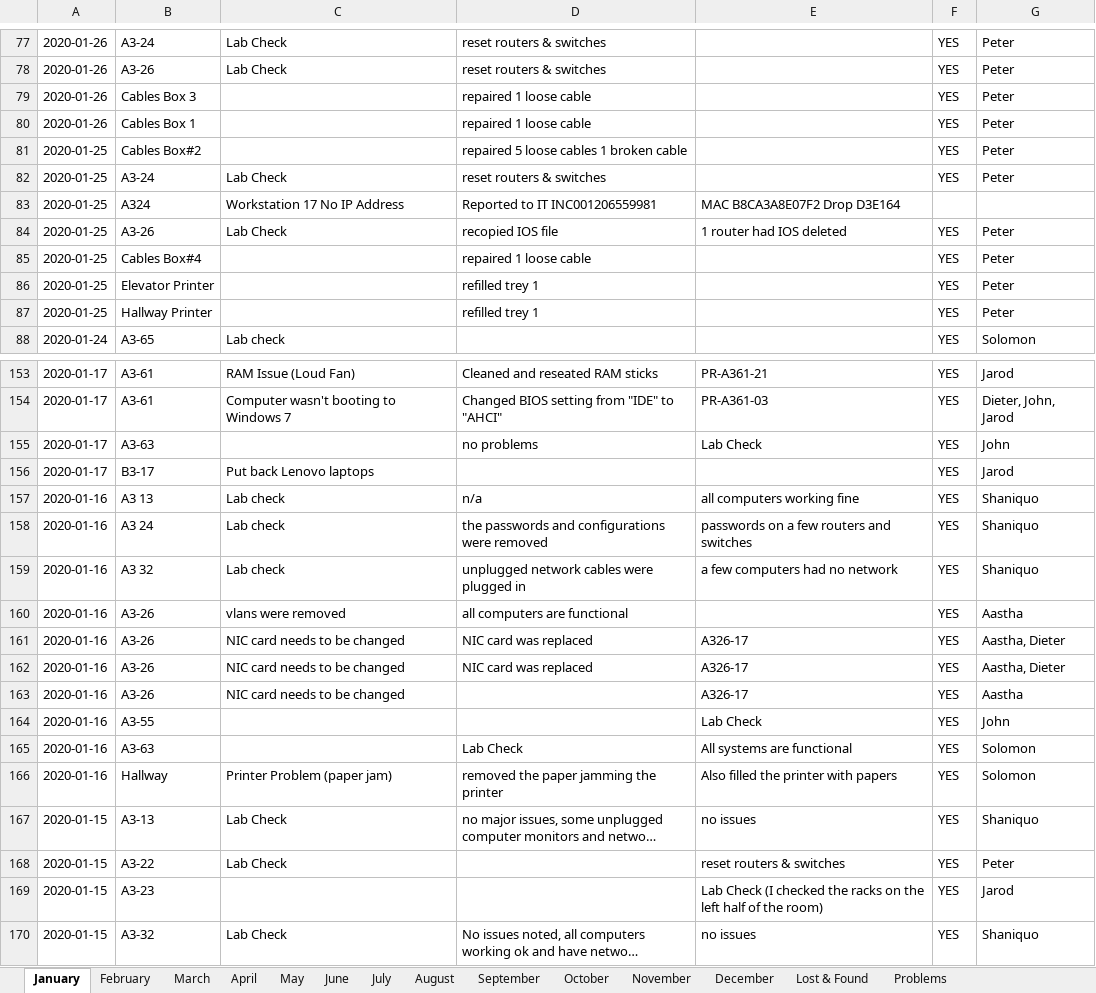
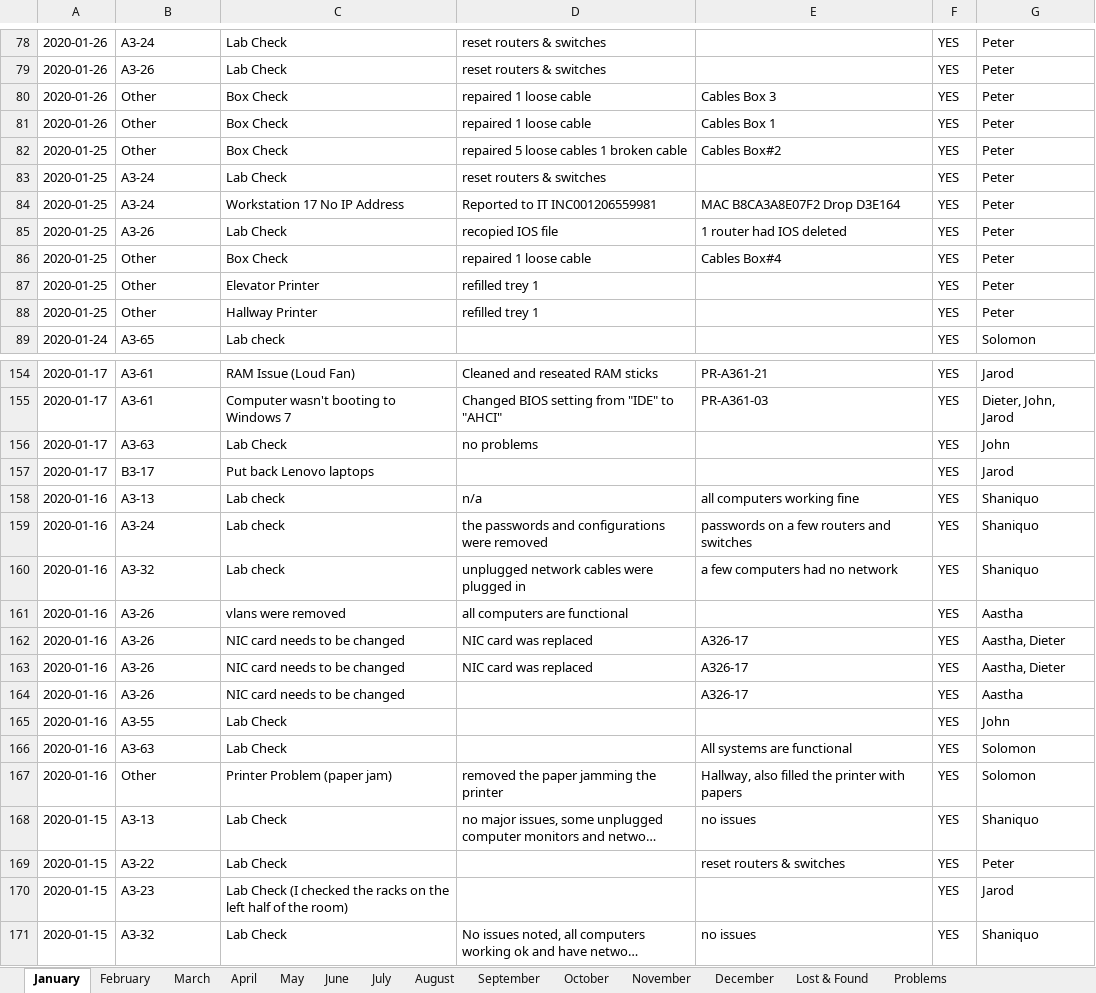
Before and after one commit to Razei/Logbook_v2, an Excel workbook: Report Log 2020.xlsx, sheet January, drawn as a sheet; only a part is shown, gaps mark what is left out; long unchanged cells end in …; values as stored, in another font and other column widths than the file's, no borders; charts and pictures and conditional formats not drawn; addresses are those after the commit; the diff covers the shown part only; the diff names each change by its address in the sheet, - before the commit and + after, or states it on an @@ line.

```diff
--- a/Report Log 2020.xlsx (sheet January)
+++ b/Report Log 2020.xlsx (sheet January)
-B80: Cables Box 3
+B80: Other
-C80:C82: (empty)
+C80:C82: Box Check
-E80: (empty)
+E80: Cables Box 3
-B81: Cables Box 1
+B81: Other
-E81: (empty)
+E81: Cables Box 1
-B82: Cables Box#2
+B82: Other
-E82: (empty)
+E82: Cables Box#2
-B84: A324
+B84: A3-24
-F84: (empty)
+F84: YES
-G84: (empty)
+G84: Peter
-B86: Cables Box#4
+B86: Other
-C86: (empty)
+C86: Box Check
-E86: (empty)
+E86: Cables Box#4
-B87: Elevator Printer
+B87: Other
-C87: (empty)
+C87: Elevator Printer
-B88: Hallway Printer
+B88: Other
-C88: (empty)
+C88: Hallway Printer
-C156: (empty)
+C156: Lab Check
-E156: Lab Check
+E156: (empty)
-B158: A3 13
+B158: A3-13
-B159: A3 24
+B159: A3-24
-B160: A3 32
+B160: A3-32
-C165:C166: (empty)
+C165:C166: Lab Check
-E165: Lab Check
+E165: (empty)
-D166: Lab Check
+D166: (empty)
-B167: Hallway
+B167: Other
-E167: Also filled the printer with papers
+E167: Hallway, also filled the printer with papers
-C170: (empty)
+C170: Lab Check (I checked the racks on the left half of the room)
-E170: Lab Check (I checked the racks on the left half of the room)
+E170: (empty)
```
Also changed, not shown: 1 added row and 114 edited cells elsewhere in this sheet, sheet February, sheet Lost & Found, charts or pictures, 1 other file.
